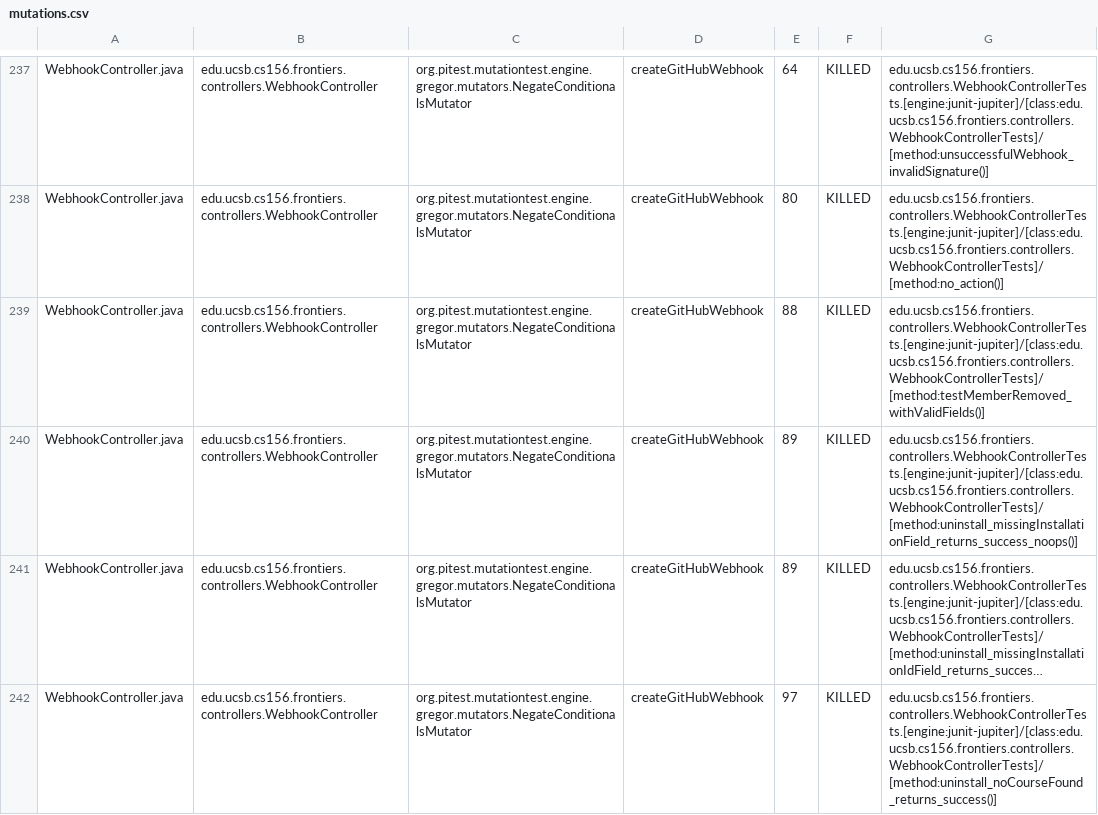
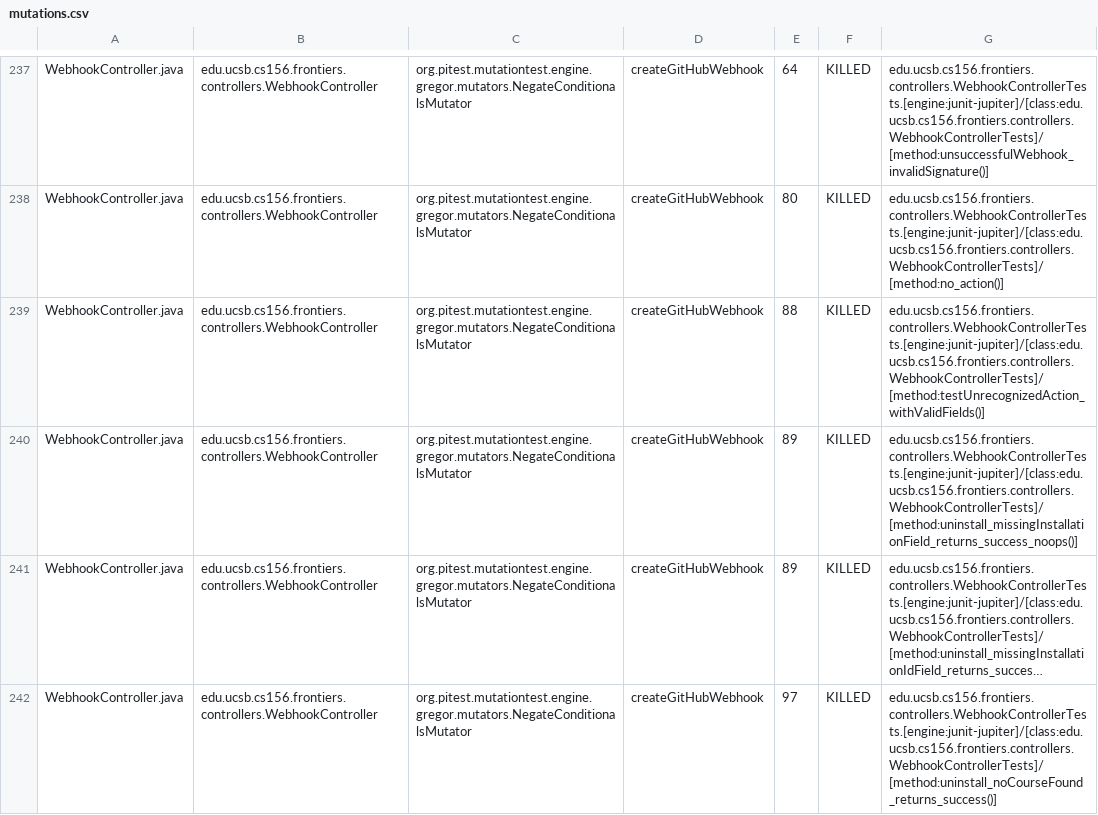
Before and after one commit to ucsb-cs156-f25/proj-frontiers-f25-11, a CSV file: prs/57/pitest/mutations.csv, drawn as a sheet; only a part is shown, gaps mark what is left out; long unchanged cells end in …; the diff covers the shown part only.

Commit message:
Deploying to gh-pages from @ ucsb-cs156-f25/proj-frontiers-f25-11@4afb0624264ba6c31364891e75d235990026bb5b 🚀

```diff
--- a/prs/57/pitest/mutations.csv
+++ b/prs/57/pitest/mutations.csv
@@ -238,3 +238,3 @@ WebhookController.java,edu.ucsb.cs156.frontiers.controllers.WebhookController,or
 WebhookController.java,edu.ucsb.cs156.frontiers.controllers.WebhookController,org.pitest.mutationtest.engine.gregor.mutators.NegateConditionalsMutator,createGitHubWebhook,80,KILLED,edu.ucsb.cs156.frontiers.controllers.WebhookControllerTests.[engine:junit-jupiter]/[class:edu.ucsb.cs156.frontiers.controllers.WebhookControllerTests]/[method:no_action()]
-WebhookController.java,edu.ucsb.cs156.frontiers.controllers.WebhookController,org.pitest.mutationtest.engine.gregor.mutators.NegateConditionalsMutator,createGitHubWebhook,88,KILLED,edu.ucsb.cs156.frontiers.controllers.WebhookControllerTests.[engine:junit-jupiter]/[class:edu.ucsb.cs156.frontiers.controllers.WebhookControllerTests]/[method:testMemberRemoved_withValidFields()]
+WebhookController.java,edu.ucsb.cs156.frontiers.controllers.WebhookController,org.pitest.mutationtest.engine.gregor.mutators.NegateConditionalsMutator,createGitHubWebhook,88,KILLED,edu.ucsb.cs156.frontiers.controllers.WebhookControllerTests.[engine:junit-jupiter]/[class:edu.ucsb.cs156.frontiers.controllers.WebhookControllerTests]/[method:testUnrecognizedAction_withValidFields()]
 WebhookController.java,edu.ucsb.cs156.frontiers.controllers.WebhookController,org.pitest.mutationtest.engine.gregor.mutators.NegateConditionalsMutator,createGitHubWebhook,89,KILLED,edu.ucsb.cs156.frontiers.controllers.WebhookControllerTests.[engine:junit-jupiter]/[class:edu.ucsb.cs156.frontiers.controllers.WebhookControllerTests]/[method:uninstall_missingInstallationField_returns_success_noops()]
```
Also changed, not shown: 32 edited cells elsewhere in this file, 51 other files.
